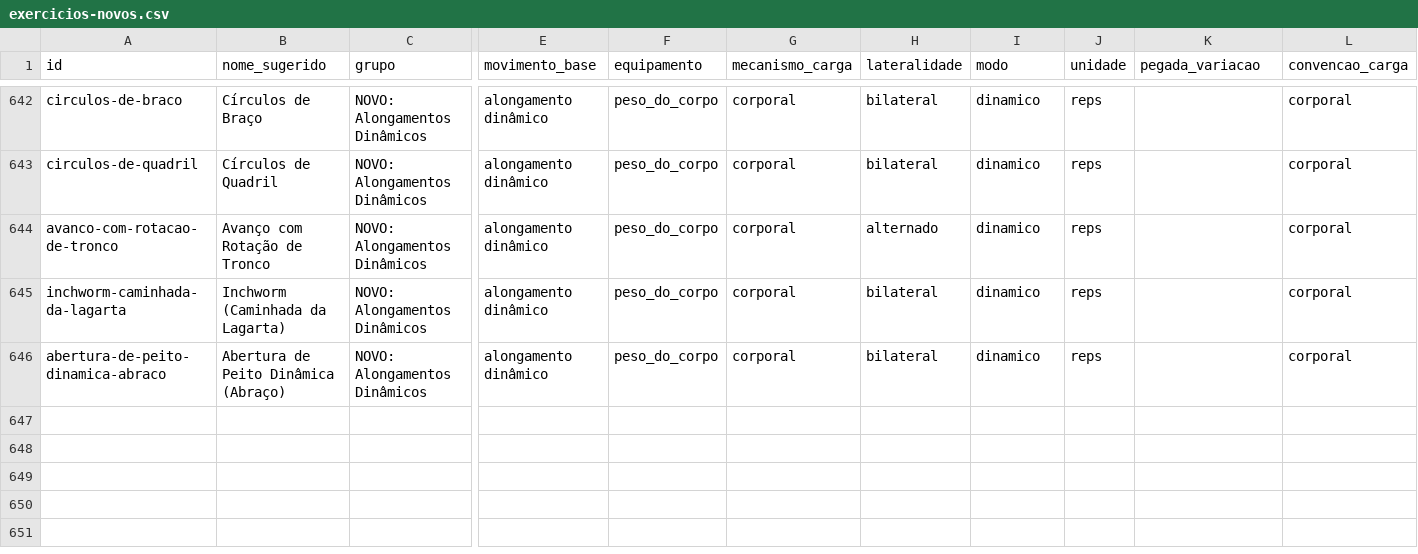
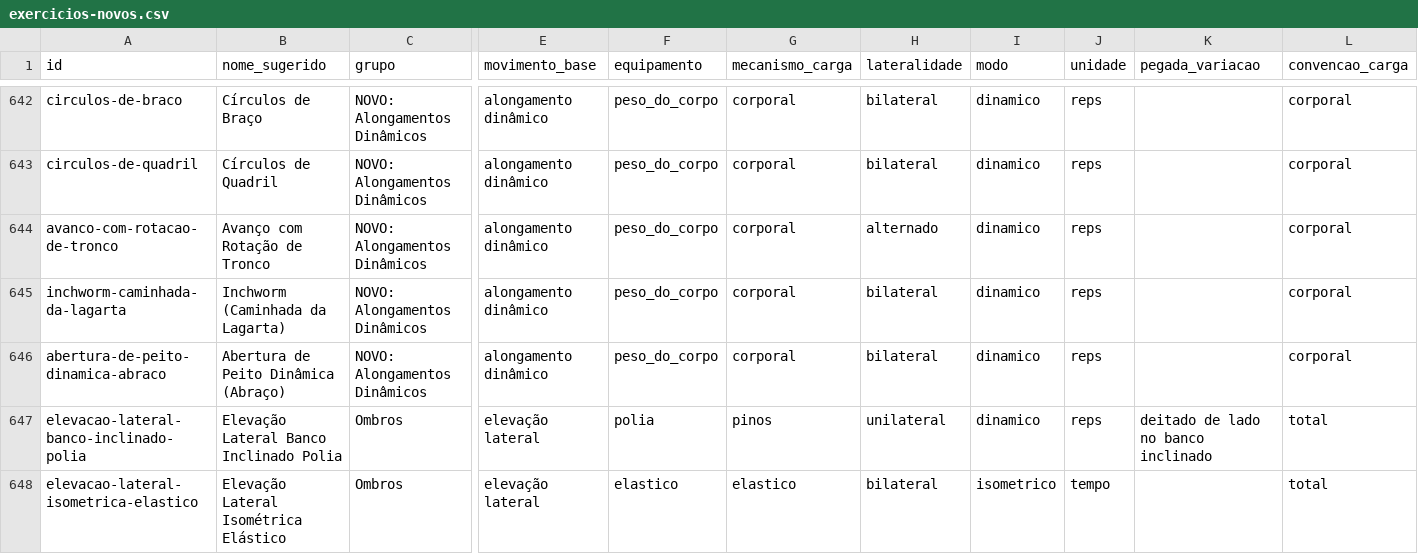
Before and after one commit to UziCelli/VFIT-Gislane, a CSV file: docs/catalogo/exercicios-novos.csv, drawn as a sheet; only a part is shown, gaps mark what is left out; rows hold the shown columns only; the diff names each change by its address in the sheet, - before the commit and + after, or states it on an @@ line.

```diff
--- a/docs/catalogo/exercicios-novos.csv
+++ b/docs/catalogo/exercicios-novos.csv
+row 647: elevacao-lateral-banco-inclinado-polia | Elevação Lateral Banco Inclinado Polia | Ombros | elevação lateral | polia | pinos | unilateral | dinamico | reps | deitado de lado no banco inclinado | total
+row 648: elevacao-lateral-isometrica-elastico | Elevação Lateral Isométrica Elástico | Ombros | elevação lateral | elastico | elastico | bilateral | isometrico | tempo |  | total
```
Also changed, not shown: docs/catalogo/inventario-atual.csv, 13 other files.
